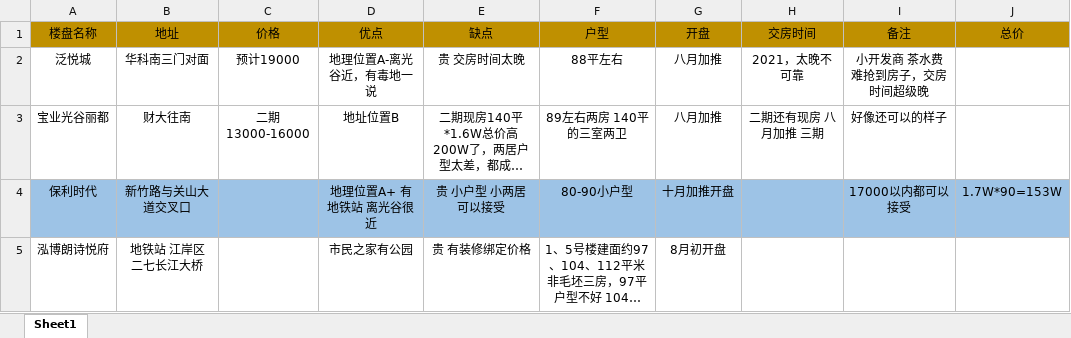
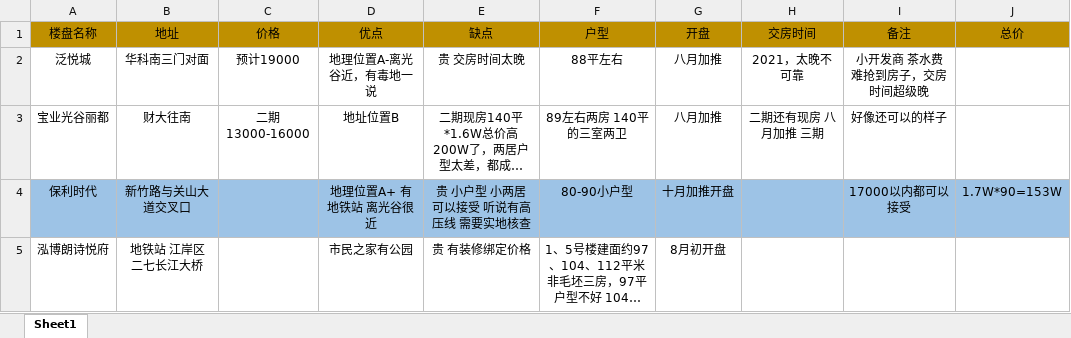
Before and after one commit to Jordan150513/Notes, an Excel workbook: 楼盘积累对比170721.xlsx, sheet Sheet1, drawn as a sheet; only a part is shown; long unchanged cells end in …; values as stored, in another font and other column widths than the file's, no borders; the diff names each change by its address in the sheet, - before the commit and + after, or states it on an @@ line.

Commit message:
comment

```diff
--- a/楼盘积累对比170721.xlsx (sheet Sheet1)
+++ b/楼盘积累对比170721.xlsx (sheet Sheet1)
-E4 (缺点): 贵 小户型 小两居 可以接受
+E4 (缺点): 贵 小户型 小两居 可以接受 听说有高压线 需要实地核查
```
